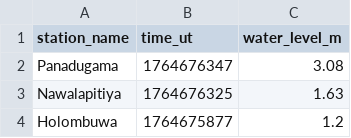
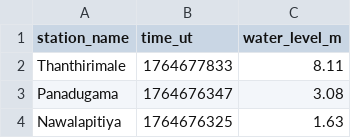
Before and after one commit to nuuuwan/lk_irrigation, a TSV file: data/all.tsv, drawn as a sheet; only a part is shown; the shorter side is filled out with more unchanged rows.

```diff
--- a/data/all.tsv
+++ b/data/all.tsv
@@ -1,2 +1,3 @@
 station_name	time_ut	water_level_m
+Thanthirimale	1764677833	8.11
 Panadugama	1764676347	3.08
```
Also changed, not shown: data/latest-100.tsv, data/latest-1000.tsv, 7 other files.
